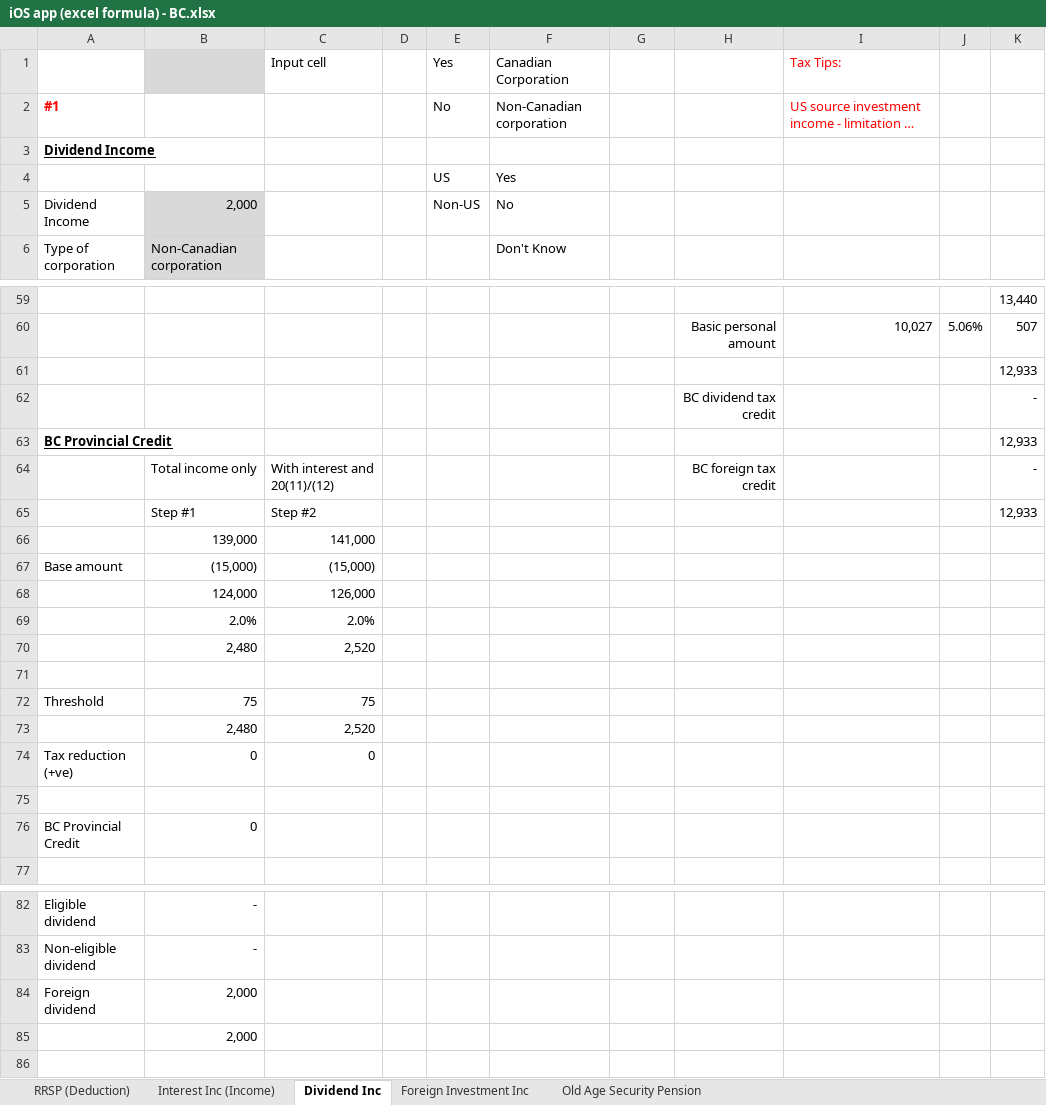
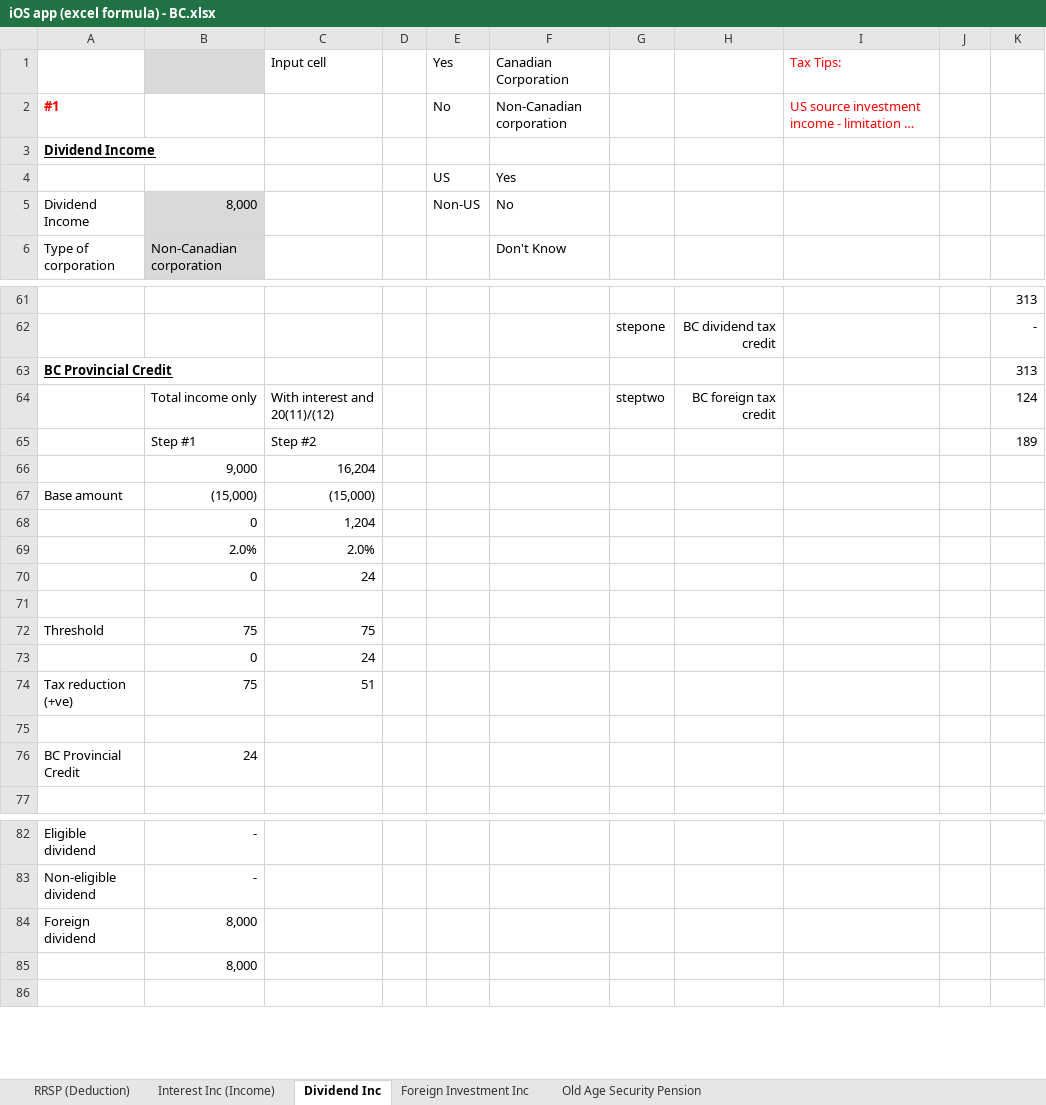
Before and after one commit to lalaphoon/TaxCalculator, an Excel workbook: Formulars/TaxPro/British Columbia/iOS app (excel formula) - BC.xlsx, sheet Dividend Inc, drawn as a sheet; only a part is shown, gaps mark what is left out; long unchanged cells end in …; values as stored, in another font and other column widths than the file's, no borders; removed rows and columns are numbered as before the commit, all else as after; the diff covers the shown part only; the diff names each change by its address in the sheet, - before the commit and + after, or states it on an @@ line.

```diff
--- a/Formulars/TaxPro/British Columbia/iOS app (excel formula) - BC.xlsx (sheet Dividend Inc)
+++ b/Formulars/TaxPro/British Columbia/iOS app (excel formula) - BC.xlsx (sheet Dividend Inc)
-B5: 2,000
+B5: 8,000
-K61: 13,440
+K61: 313
-row 60:  |  |  |  |  |  |  | Basic personal amount | 10,027 | 5.06% | 507
-row 61:  |  |  |  |  |  |  |  |  |  | 12,933
-G62: (empty)
+G62: stepone
-K63: 12,933
+K63: 313
-G64: (empty)
+G64: steptwo
-K64: -
+K64: 124
-K65: 12,933
+K65: 189
-row 66:  | 139,000 | 141,000
+row 66:  | 9,000 | 16,204
-row 68:  | 124,000 | 126,000
+row 68:  | 0 | 1,204
-row 70:  | 2,480 | 2,520
+row 70:  | 0 | 24
-row 73:  | 2,480 | 2,520
+row 73:  | 0 | 24
-B74: 0
+B74: 75
-C74 (Input cell): 0
+C74 (Input cell): 51
-B76: 0
+B76: 24
-B84:B85: 2,000
+B84:B85: 8,000
```
Also changed, not shown: 11 added rows, 9 removed rows, 2 moved rows and 60 edited cells elsewhere in this sheet, sheet Foreign Investment Inc, formulas that keep their value, 3 other files.
